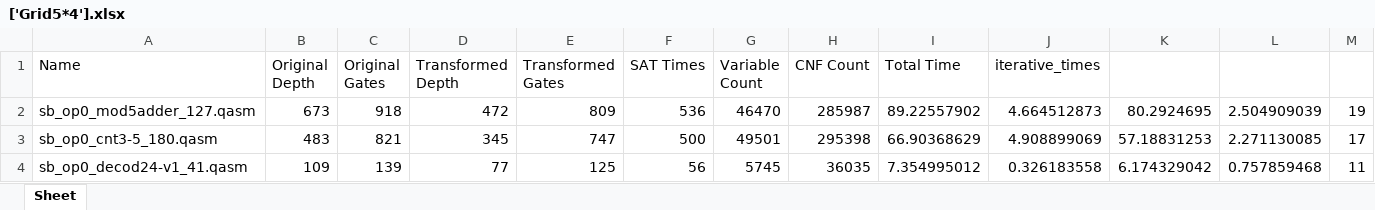
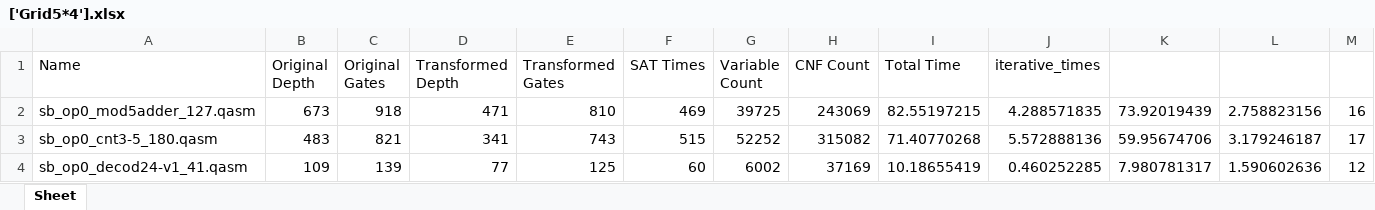
Before and after one commit to unitaryfund/ucc, an Excel workbook: ucc/ssr/Results/ucc_test/['Grid5*4'].xlsx, sheet Sheet, drawn as a sheet; only a part is shown; values as stored, in another font and other column widths than the file's, no borders; the diff covers the shown part only; the diff names each change by its address in the sheet, - before the commit and + after, or states it on an @@ line.

```diff
--- a/ucc/ssr/Results/ucc_test/['Grid5*4'].xlsx (sheet Sheet)
+++ b/ucc/ssr/Results/ucc_test/['Grid5*4'].xlsx (sheet Sheet)
-D2 (Transformed Depth): 472
+D2 (Transformed Depth): 471
-E2 (Transformed Gates): 809
+E2 (Transformed Gates): 810
-F2 (SAT Times): 536
+F2 (SAT Times): 469
-G2 (Variable Count): 46470
+G2 (Variable Count): 39725
-H2 (CNF Count): 285987
+H2 (CNF Count): 243069
-I2 (Total Time): 89.22557902
+I2 (Total Time): 82.55197215
-J2 (iterative_times): 4.664512873
+J2 (iterative_times): 4.288571835
-K2: 80.2924695
+K2: 73.92019439
-L2: 2.504909039
+L2: 2.758823156
-M2: 19
+M2: 16
-D3 (Transformed Depth): 345
+D3 (Transformed Depth): 341
-E3 (Transformed Gates): 747
+E3 (Transformed Gates): 743
-F3 (SAT Times): 500
+F3 (SAT Times): 515
-G3 (Variable Count): 49501
+G3 (Variable Count): 52252
-H3 (CNF Count): 295398
+H3 (CNF Count): 315082
-I3 (Total Time): 66.90368629
+I3 (Total Time): 71.40770268
-J3 (iterative_times): 4.908899069
+J3 (iterative_times): 5.572888136
-K3: 57.18831253
+K3: 59.95674706
-L3: 2.271130085
+L3: 3.179246187
-F4 (SAT Times): 56
+F4 (SAT Times): 60
-G4 (Variable Count): 5745
+G4 (Variable Count): 6002
-H4 (CNF Count): 36035
+H4 (CNF Count): 37169
-I4 (Total Time): 7.354995012
+I4 (Total Time): 10.18655419
-J4 (iterative_times): 0.326183558
+J4 (iterative_times): 0.460252285
-K4: 6.174329042
+K4: 7.980781317
-L4: 0.757859468
+L4: 1.590602636
-M4: 11
+M4: 12
```
Also changed, not shown: 68 edited cells elsewhere in this sheet, 21 other files.
